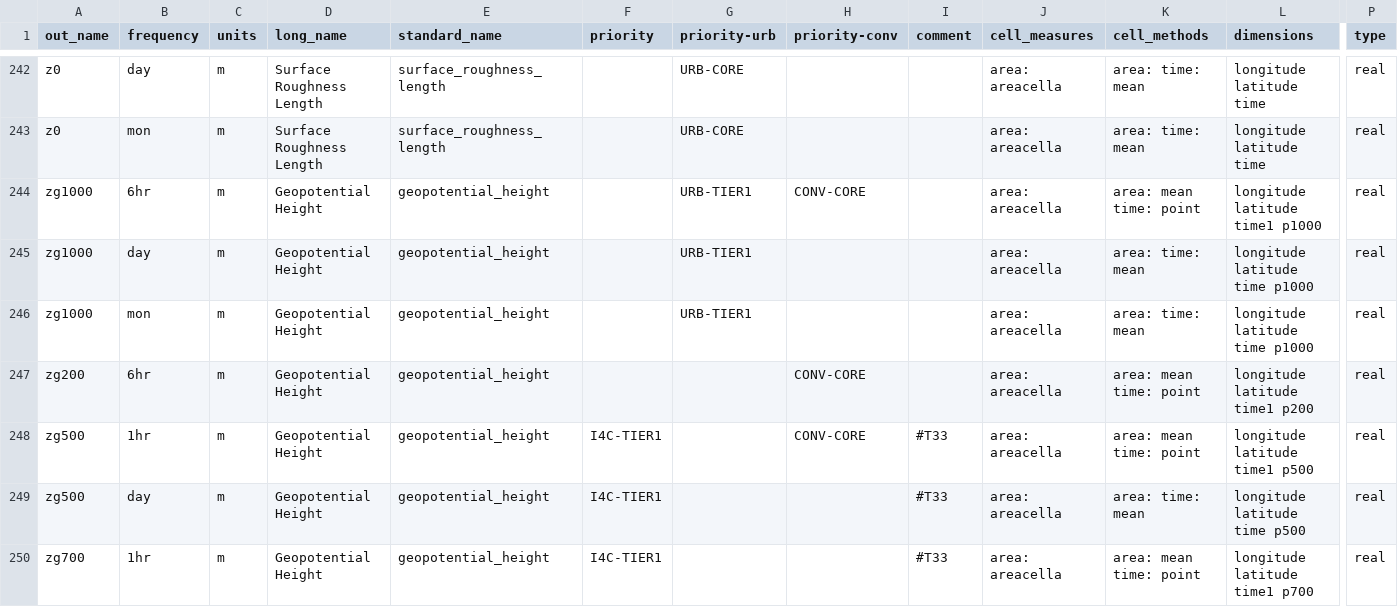
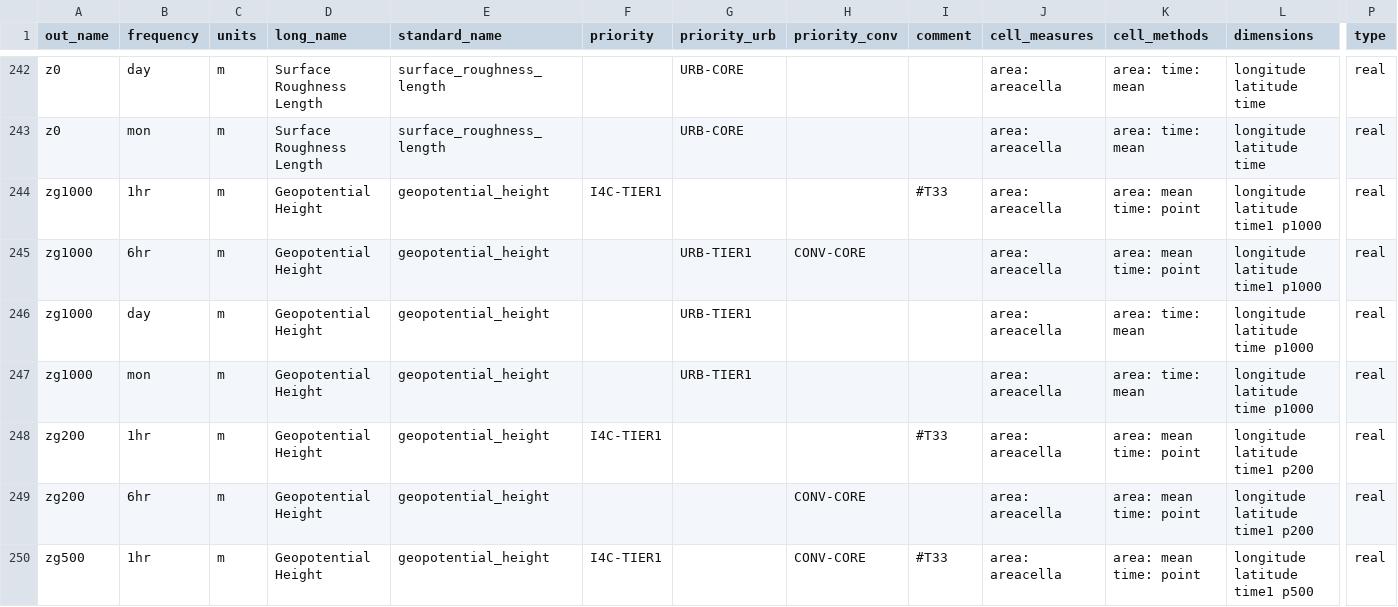
Before and after one commit to impetus4change/T32-CPRCM, a CSV file: docs/data-request-i4c-merged.csv, drawn as a sheet; only a part is shown, gaps mark what is left out; the shorter side is filled out with more unchanged rows; rows hold the shown columns only; the diff names each change by its address in the sheet, - before the commit and + after, or states it on an @@ line.

Commit message:
Update merged data request
Includes:
  * headers without dashes (7d0cb03)
  * missing hourly 3D data (f8541a8)

```diff
--- a/docs/data-request-i4c-merged.csv
+++ b/docs/data-request-i4c-merged.csv
-G1: priority-urb
+G1: priority_urb
-H1: priority-conv
+H1: priority_conv
+row 244: zg1000 | 1hr | m | Geopotential Height | geopotential_height | I4C-TIER1 |  |  | #T33 | area: areacella | area: mean time: point | longitude latitude time1 p1000 | real
+row 248: zg200 | 1hr | m | Geopotential Height | geopotential_height | I4C-TIER1 |  |  | #T33 | area: areacella | area: mean time: point | longitude latitude time1 p200 | real
```
Also changed, not shown: 1 other file.
